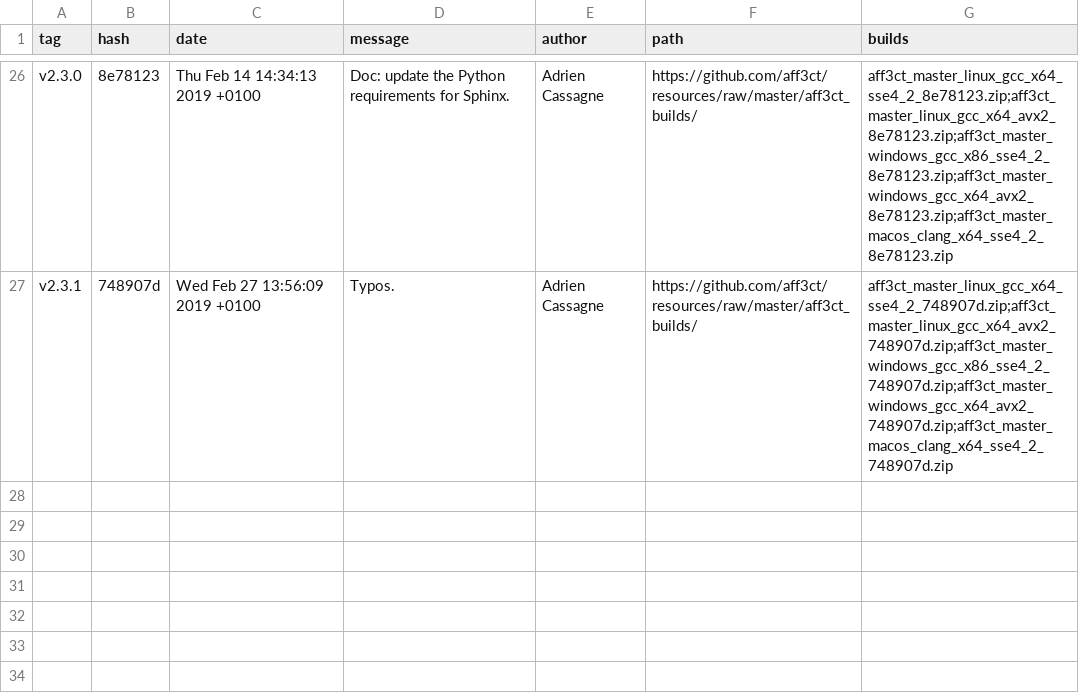
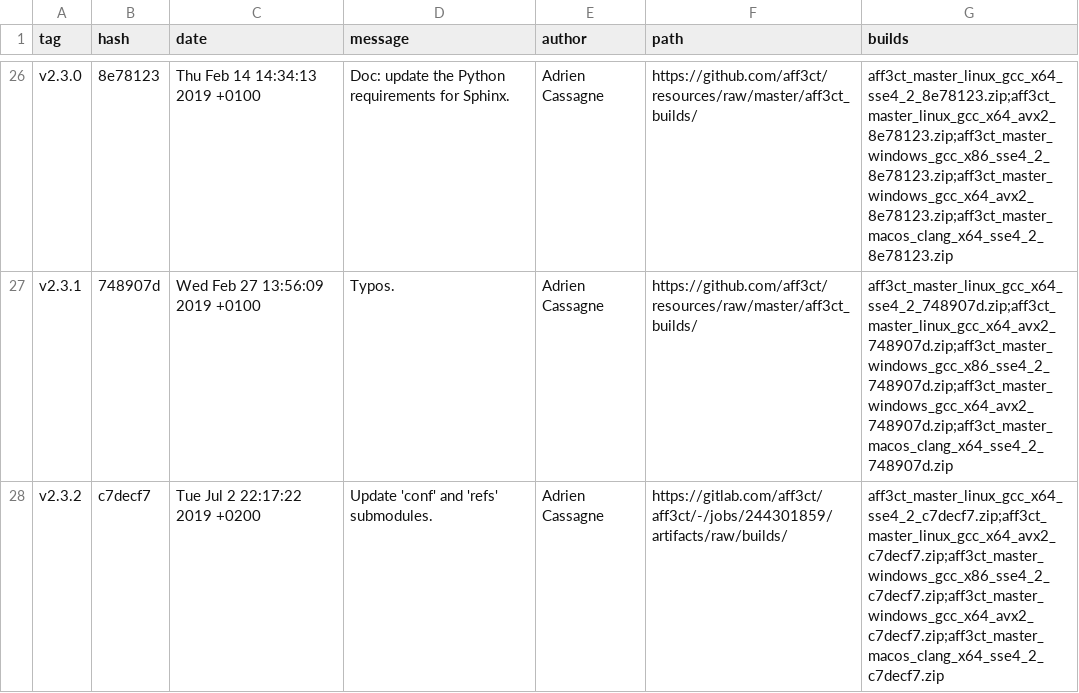
Before and after one commit to aff3ct/aff3ct.github.io, a CSV file: download/download_master.csv, drawn as a sheet; only a part is shown, gaps mark what is left out; the diff names each change by its address in the sheet, - before the commit and + after, or states it on an @@ line.

Commit message:
Automatic: add new AFF3CT builds (master: c7decf7).

```diff
--- a/download/download_master.csv
+++ b/download/download_master.csv
+row 28: v2.3.2 | c7decf7 | Tue Jul 2 22:17:22 2019 +0200 | Update 'conf' and 'refs' submodules. | Adrien Cassagne | https://gitlab.com/aff3ct/aff3ct/-/jobs/244301859/artifacts/raw/builds/ | aff3ct_master_linux_gcc_x64_sse4_2_c7decf7.zip;aff3ct_master_linux_gcc_x64_avx2_c7decf7.zip;aff3ct_master_windows_gcc_x86_sse4_2_c7decf7.zip;aff3ct_master_windows_gcc_x64_avx2_c7decf7.zip;aff3ct_master_macos_clang_x64_sse4_2_c7decf7.zip
```
